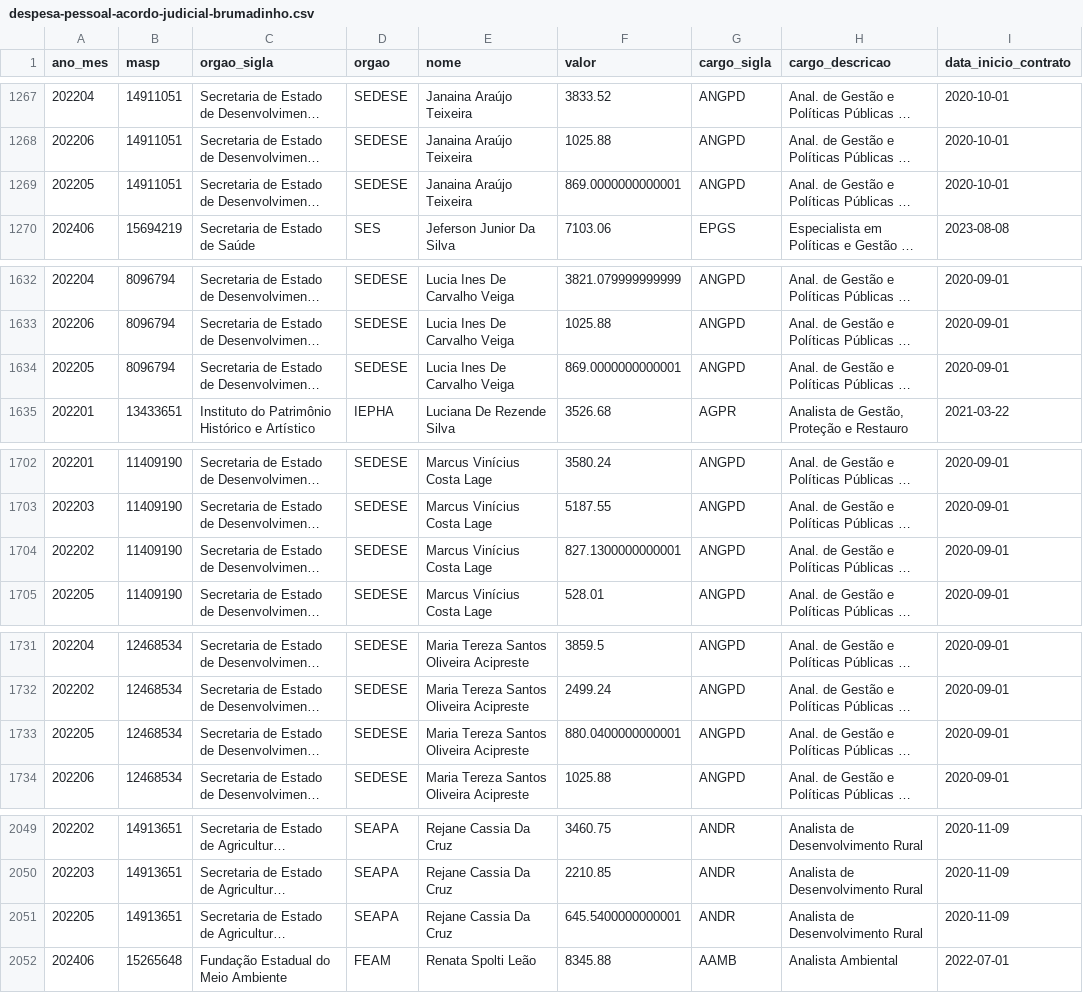
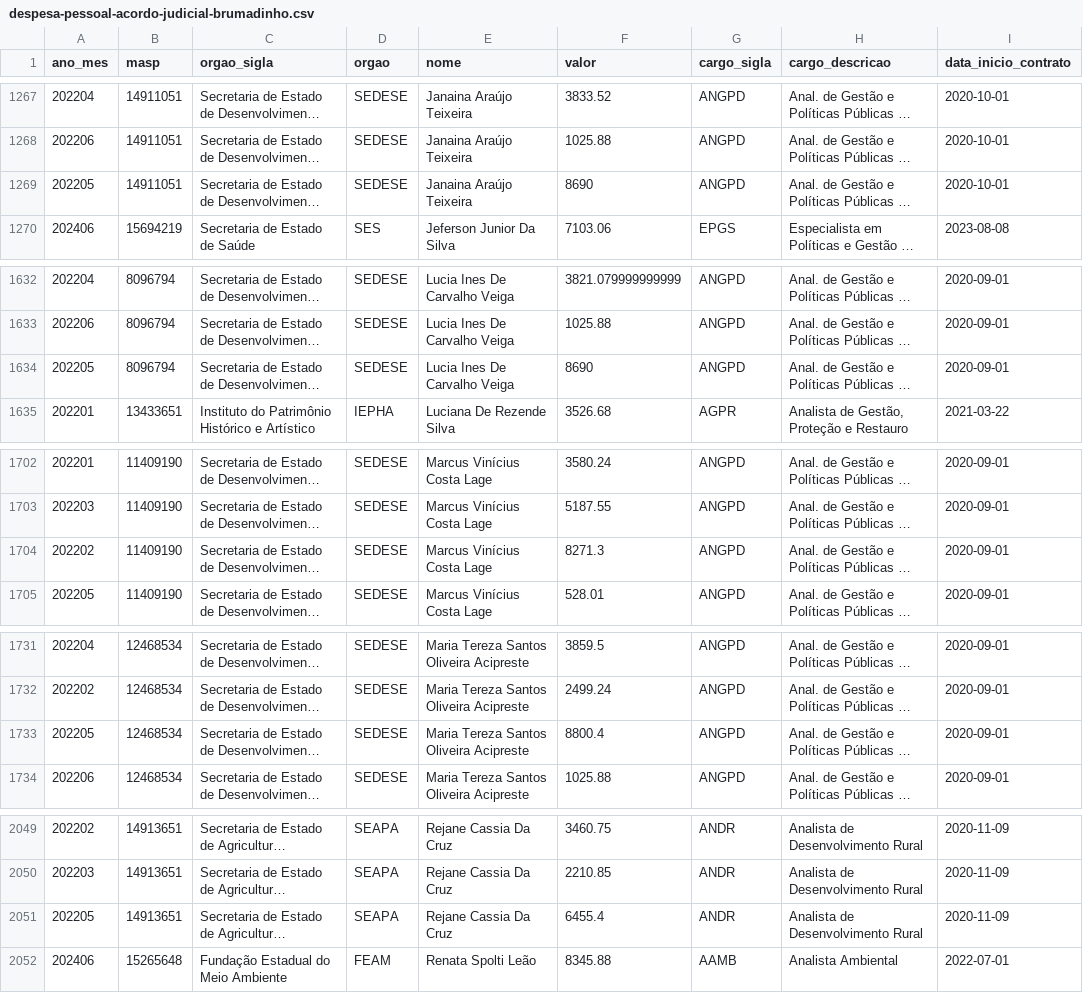
Before and after one commit to transparencia-mg/despesa_pessoal_acordo_brumadinho, a CSV file: dataset/data/despesa-pessoal-acordo-judicial-brumadinho.csv, drawn as a sheet; only a part is shown, gaps mark what is left out; long unchanged cells end in …; the diff covers the shown part only; the diff names each change by its address in the sheet, - before the commit and + after, or states it on an @@ line.

```diff
--- a/dataset/data/despesa-pessoal-acordo-judicial-brumadinho.csv
+++ b/dataset/data/despesa-pessoal-acordo-judicial-brumadinho.csv
-F1269 (valor): 869.0000000000001
+F1269 (valor): 8690
-F1634 (valor): 869.0000000000001
+F1634 (valor): 8690
-F1704 (valor): 827.1300000000001
+F1704 (valor): 8271.3
-F1733 (valor): 880.0400000000001
+F1733 (valor): 8800.4
-F2051 (valor): 645.5400000000001
+F2051 (valor): 6455.4
```
Also changed, not shown: 15 edited cells elsewhere in this file.
